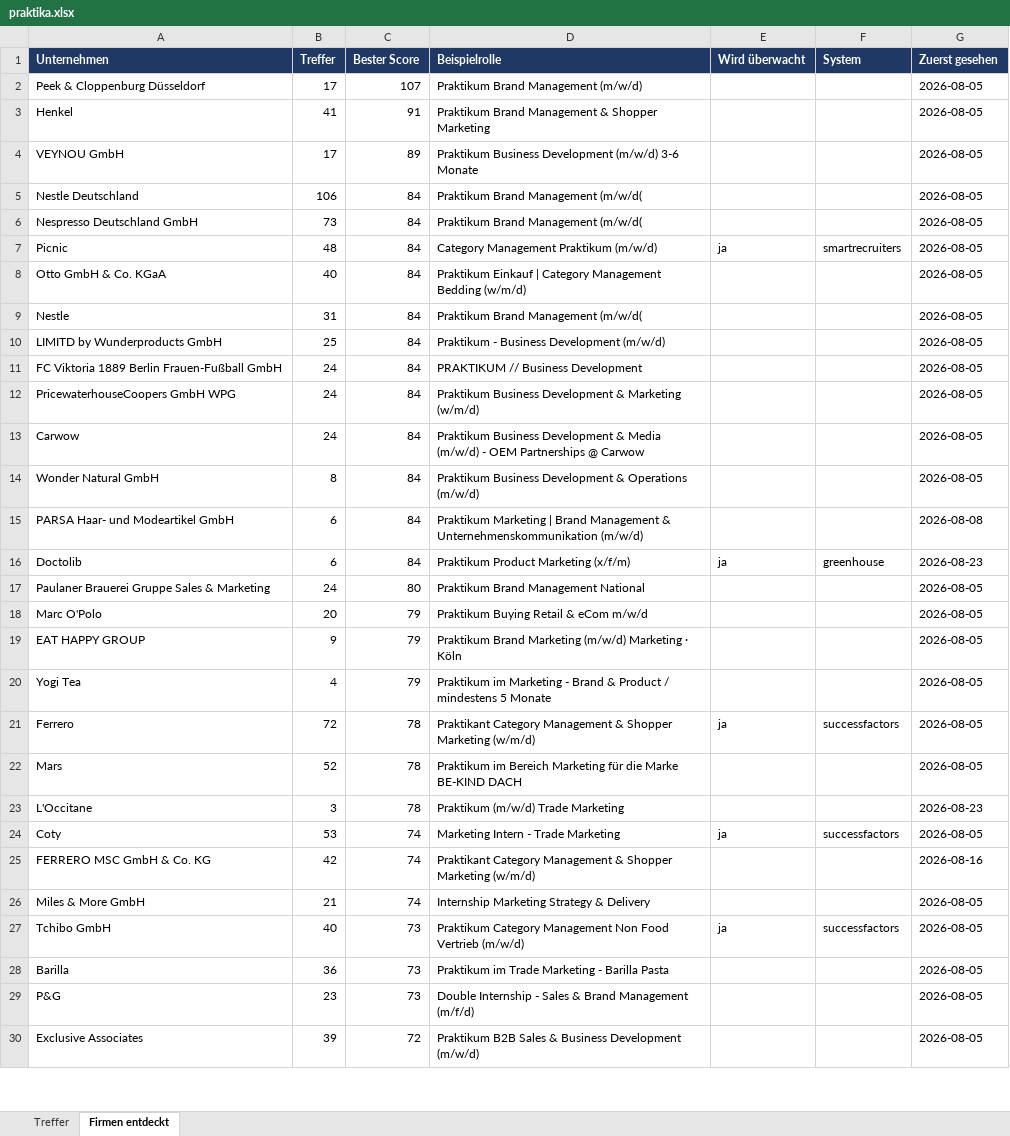
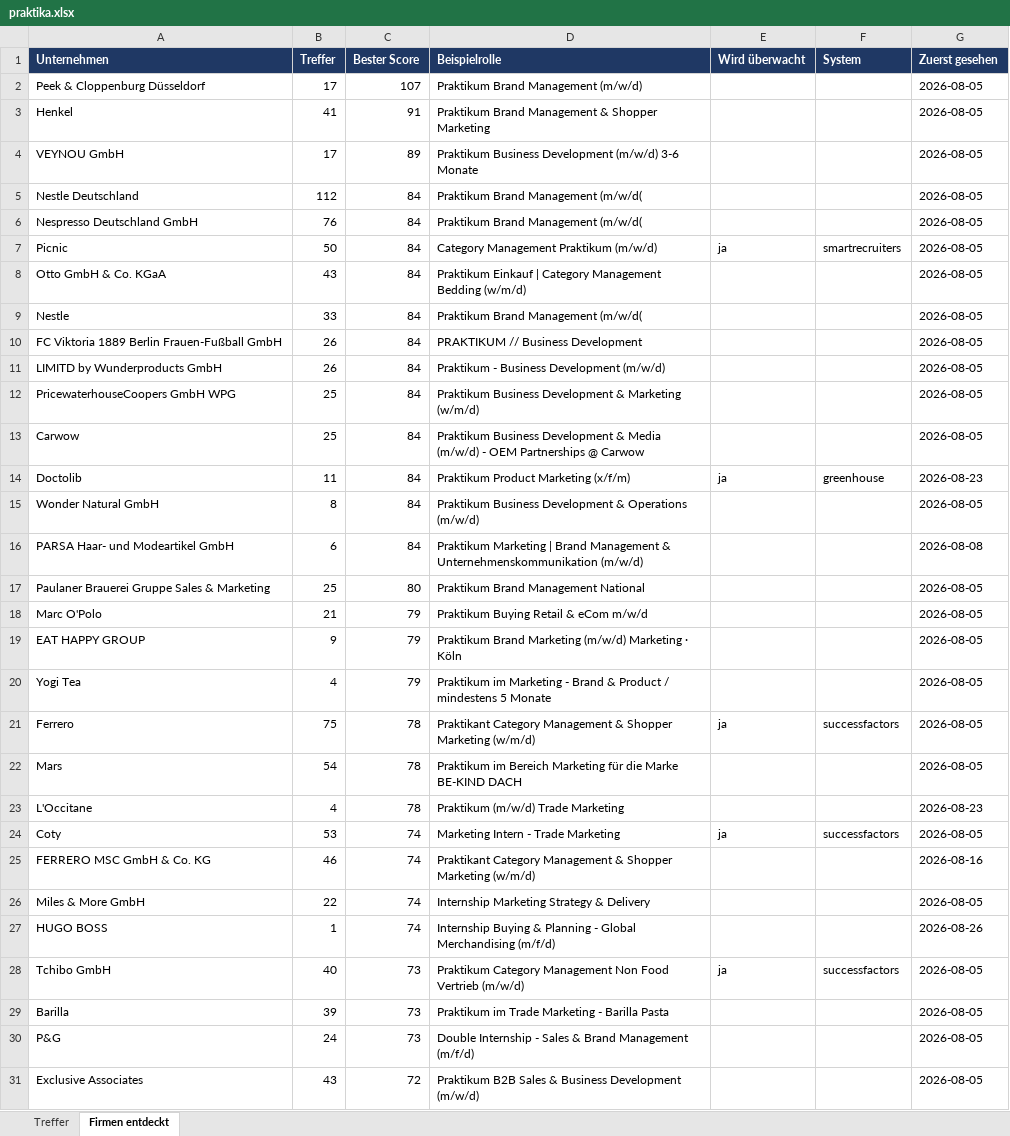
Before and after one commit to MathisKrug/Praktikum-Suchagent, an Excel workbook: docs/praktika.xlsx, sheet Firmen entdeckt, drawn as a sheet; only a part is shown; values as stored, in another font and other column widths than the file's, no borders; removed rows and columns are numbered as before the commit, all else as after; the diff covers the shown part only; the diff names each change by its address in the sheet, - before the commit and + after, or states it on an @@ line.

```diff
--- a/docs/praktika.xlsx (sheet Firmen entdeckt)
+++ b/docs/praktika.xlsx (sheet Firmen entdeckt)
-B5 (Treffer): 106
+B5 (Treffer): 112
-B6 (Treffer): 73
+B6 (Treffer): 76
-B7 (Treffer): 48
+B7 (Treffer): 50
-B8 (Treffer): 40
+B8 (Treffer): 43
-B9 (Treffer): 31
+B9 (Treffer): 33
-row 10: LIMITD by Wunderproducts GmbH | 25 | 84 | Praktikum - Business Development (m/w/d) |  |  | 2026-08-05
-B10 (Treffer): 24
+B10 (Treffer): 26
+row 11: LIMITD by Wunderproducts GmbH | 26 | 84 | Praktikum - Business Development (m/w/d) |  |  | 2026-08-05
-B12:B13 (Treffer): 24
+B12:B13 (Treffer): 25
+row 14: Doctolib | 11 | 84 | Praktikum Product Marketing (x/f/m) | ja | greenhouse | 2026-08-23
-row 16: Doctolib | 6 | 84 | Praktikum Product Marketing (x/f/m) | ja | greenhouse | 2026-08-23
-B17 (Treffer): 24
+B17 (Treffer): 25
-B18 (Treffer): 20
+B18 (Treffer): 21
-B21 (Treffer): 72
+B21 (Treffer): 75
-B22 (Treffer): 52
+B22 (Treffer): 54
-B23 (Treffer): 3
+B23 (Treffer): 4
-B25 (Treffer): 42
+B25 (Treffer): 46
-B26 (Treffer): 21
+B26 (Treffer): 22
+row 27: HUGO BOSS | 1 | 74 | Internship Buying & Planning - Global Merchandising (m/f/d) |  |  | 2026-08-26
-B29 (Treffer): 36
+B29 (Treffer): 39
-B30 (Treffer): 23
+B30 (Treffer): 24
-B31 (Treffer): 39
+B31 (Treffer): 43
```
Also changed, not shown: 23 edited cells elsewhere in this sheet, sheet Treffer, 2 other files.
